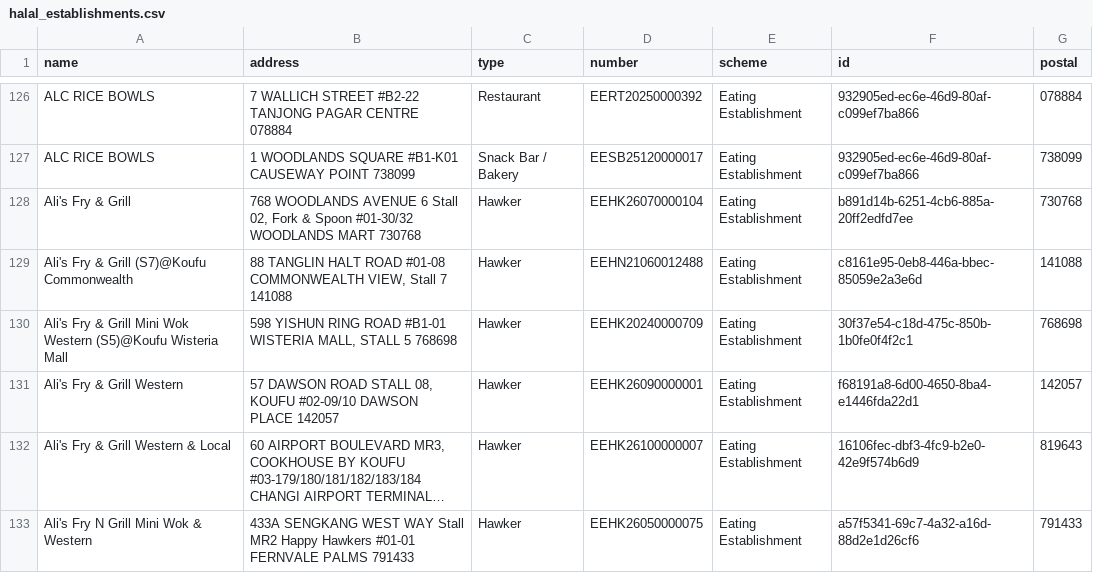
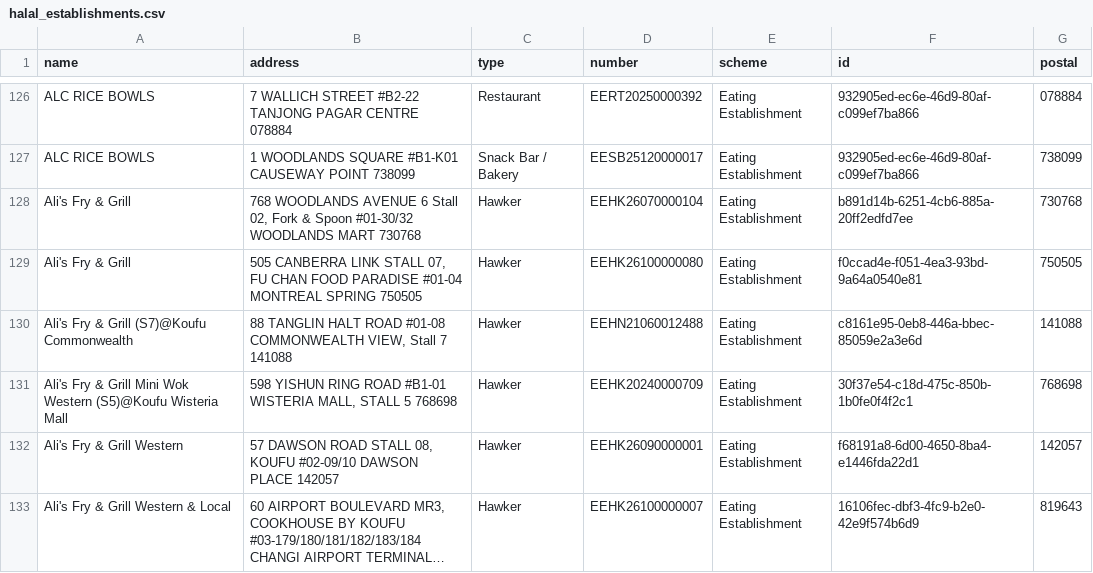
Before and after one commit to zootato/singapore-halal-establishments, a CSV file: halal_establishments.csv, drawn as a sheet; only a part is shown, gaps mark what is left out; the shorter side is filled out with more unchanged rows; long unchanged cells end in …; the diff covers the shown part only; the diff names each change by its address in the sheet, - before the commit and + after, or states it on an @@ line.

```diff
--- a/halal_establishments.csv
+++ b/halal_establishments.csv
+row 129: Ali's Fry & Grill | 505 CANBERRA LINK STALL 07, FU CHAN FOOD PARADISE #01-04 MONTREAL SPRING 750505 | Hawker | EEHK26100000080 | Eating Establishment | f0ccad4e-f051-4ea3-93bd-9a64a0540e81 | 750505
```
Also changed, not shown: 6 added rows and 2 moved rows elsewhere in this file, 3 other files.
